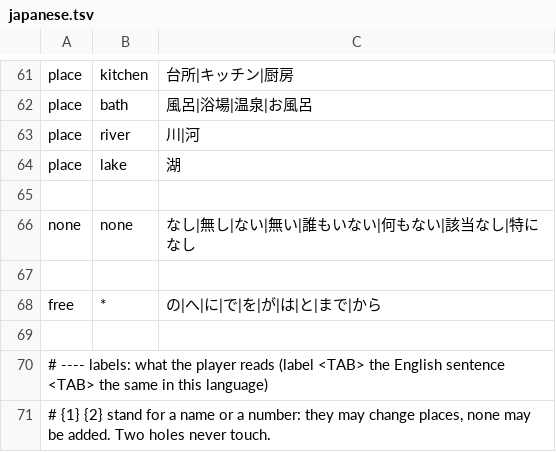
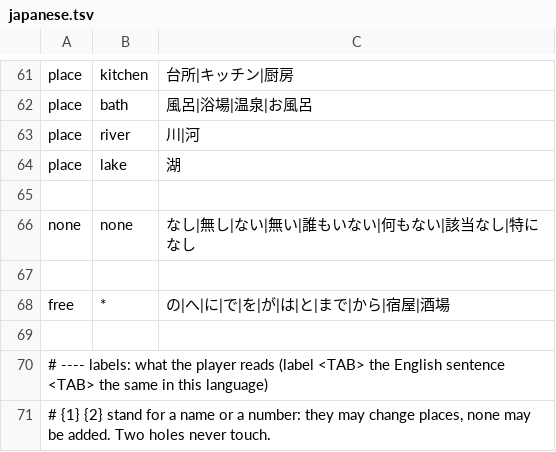
Before and after one commit to galanx/IntelEngine-GamePlugin, a TSV file: SKSE/Plugins/IntelEngine/languages/japanese.tsv, drawn as a sheet; only a part is shown, gaps mark what is left out.

Commit message:
The game's place names in eight languages; inn words in the CJK packs
- placenames/<language>.tsv for German, French, Italian, Spanish, Polish,
  Russian, Japanese and Chinese, made from the game's own string files with
  gen_english_place_names.py; only the game's language is read.
- Japanese, Chinese and Korean packs let go of their words for inn and
  tavern (スリーピング・ジャイアント finds 宿屋「スリーピング・ジャイアント」).
- DLL built from native 4359bc1.
- CHANGELOG: what was played in German, Russian, Japanese and Gheg games
  and what it mended.

```diff
--- a/SKSE/Plugins/IntelEngine/languages/japanese.tsv
+++ b/SKSE/Plugins/IntelEngine/languages/japanese.tsv
@@ -67,3 +67,3 @@ none	none	なし|無し|ない|無い|誰もいない|何もない|該当なし|
 
-free	*	の|へ|に|で|を|が|は|と|まで|から
+free	*	の|へ|に|で|を|が|は|と|まで|から|宿屋|酒場
 
```
Also changed, not shown: SKSE/Plugins/IntelEngine/languages/chinese.tsv, SKSE/Plugins/IntelEngine/languages/korean.tsv, 10 other files.
